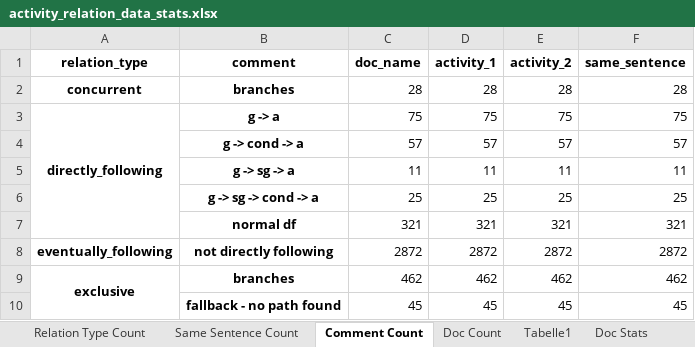
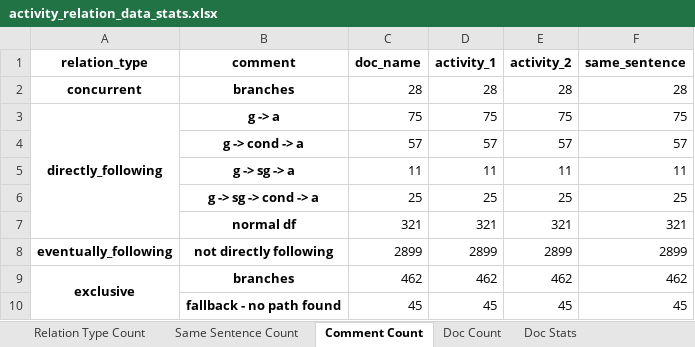
Before and after one commit to Janek7/gateway-extraction, an Excel workbook: data/paper_stats/activity_relation/data_stats/activity_relation_data_stats.xlsx, sheet Comment Count, drawn as a sheet; values as stored, in another font and other column widths than the file's, no borders; removed rows and columns are numbered as before the commit, all else as after; the diff names each change by its address in the sheet, - before the commit and + after, or states it on an @@ line.

```diff
--- a/data/paper_stats/activity_relation/data_stats/activity_relation_data_stats.xlsx (sheet Comment Count)
+++ b/data/paper_stats/activity_relation/data_stats/activity_relation_data_stats.xlsx (sheet Comment Count)
-sheet tab: Tabelle1
-row 8: eventually_following | not directly following | 2872 | 2872 | 2872 | 2872
+row 8: eventually_following | not directly following | 2899 | 2899 | 2899 | 2899
```
Also changed, not shown: sheet Same Sentence Count, sheet Doc Stats, sheet Doc Count, sheet Relation Type Count, data/keywords/analysis/xor_FINAL.xlsx, data/paper_stats/activity_relation/data_stats/branch_lengths.xlsx, 13 other files.
